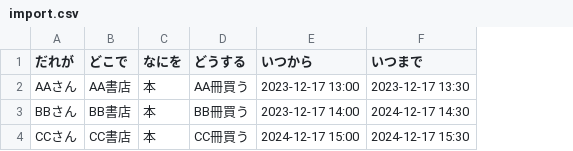
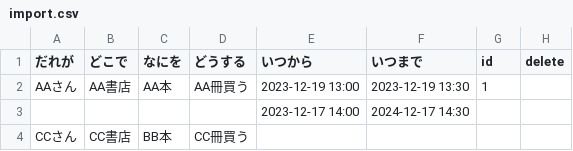
Before and after one commit to soma-git-practice/todo_ruby, a CSV file: csv/import.csv, drawn as a sheet; removed rows and columns are numbered as before the commit, all else as after; the diff names each change by its address in the sheet, - before the commit and + after, or states it on an @@ line.

```diff
--- a/csv/import.csv
+++ b/csv/import.csv
+column G (id), row 2: 1
+column H (delete), empty
-C2 (なにを): 本
+C2 (なにを): AA本
-E2 (いつから): 2023-12-17 13:00
+E2 (いつから): 2023-12-19 13:00
-F2 (いつまで): 2023-12-17 13:30
+F2 (いつまで): 2023-12-19 13:30
-row 3: BBさん | BB書店 | 本 | BB冊買う | 2023-12-17 14:00 | 2024-12-17 14:30
+row 3:  |  |  |  | 2023-12-17 14:00 | 2024-12-17 14:30
-C4 (なにを): 本
+C4 (なにを): BB本
-E4 (いつから): 2024-12-17 15:00
+E4 (いつから): (empty)
-F4 (いつまで): 2024-12-17 15:30
+F4 (いつまで): (empty)
```
Also changed, not shown: 1 other file.
